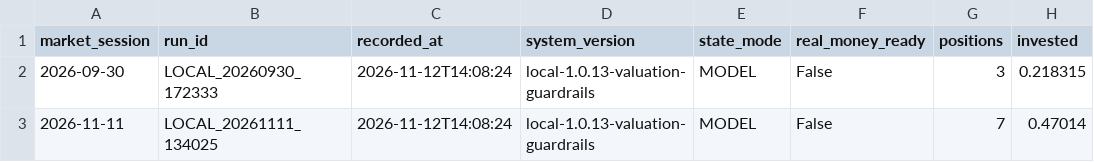
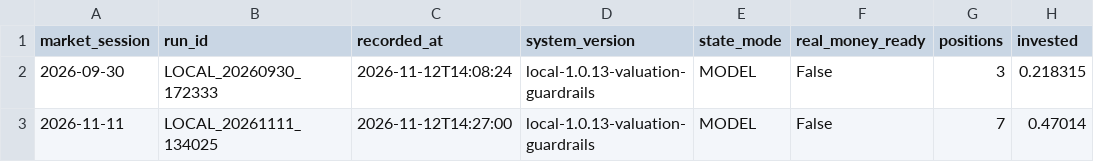
Before and after one commit to johnes9875-debug/macro-portfolio-local, a CSV file: ledger/runs.csv, drawn as a sheet; only a part is shown; the diff names each change by its address in the sheet, - before the commit and + after, or states it on an @@ line.

```diff
--- a/ledger/runs.csv
+++ b/ledger/runs.csv
-C3 (recorded_at): 2026-11-12T14:08:24
+C3 (recorded_at): 2026-11-12T14:27:00
```
Also changed, not shown: 21 other files.
